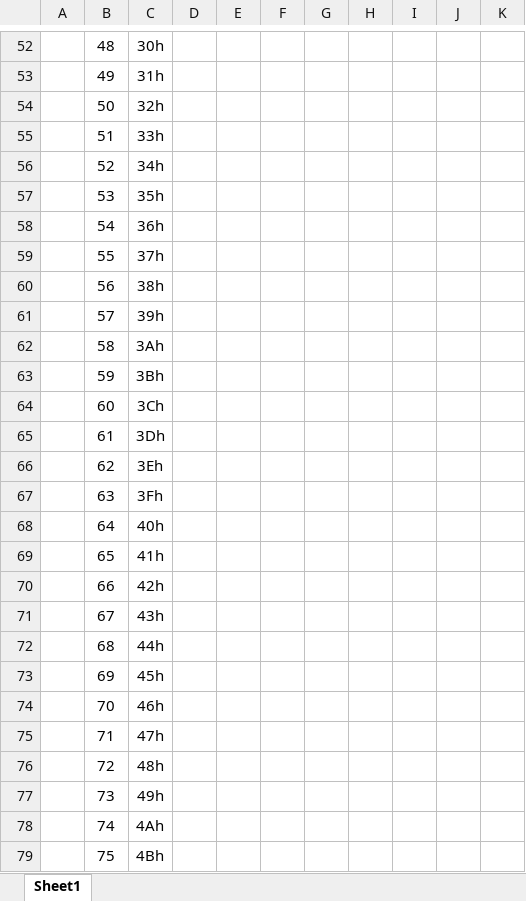
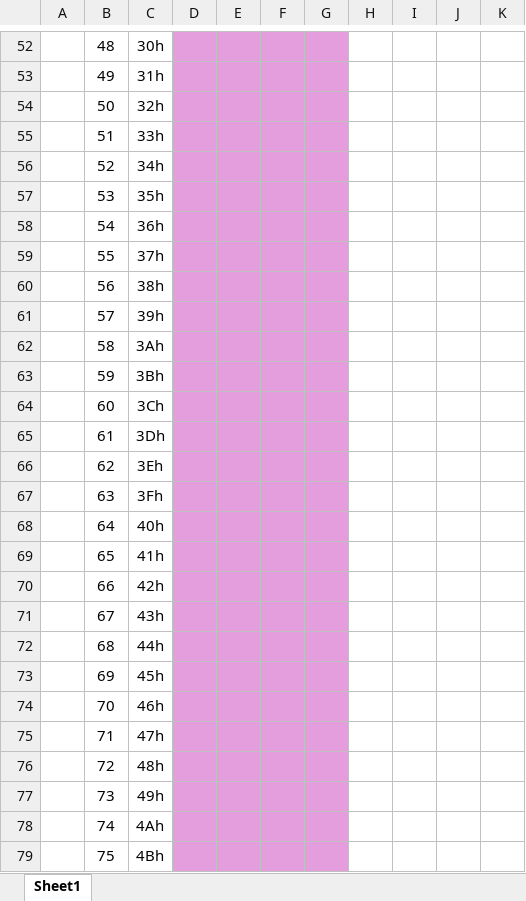
Before and after one commit to BryanWelburn04/wh40k_nfc, an Excel workbook: wh40k_NTAG215_memoryMapping.xlsx, sheet Sheet1, drawn as a sheet; only a part is shown, gaps mark what is left out; values as stored, in another font and other column widths than the file's, no borders; charts and pictures not drawn; the diff covers the shown part only; the diff names each change by its address in the sheet, - before the commit and + after, or states it on an @@ line.

```diff
--- a/wh40k_NTAG215_memoryMapping.xlsx (sheet Sheet1)
+++ b/wh40k_NTAG215_memoryMapping.xlsx (sheet Sheet1)
-D52:G79 fill: none
+D52:G79 fill: #E59EDD
```
Also changed, not shown: 11 edited cells and cell formats elsewhere in this sheet, 21 other files.
